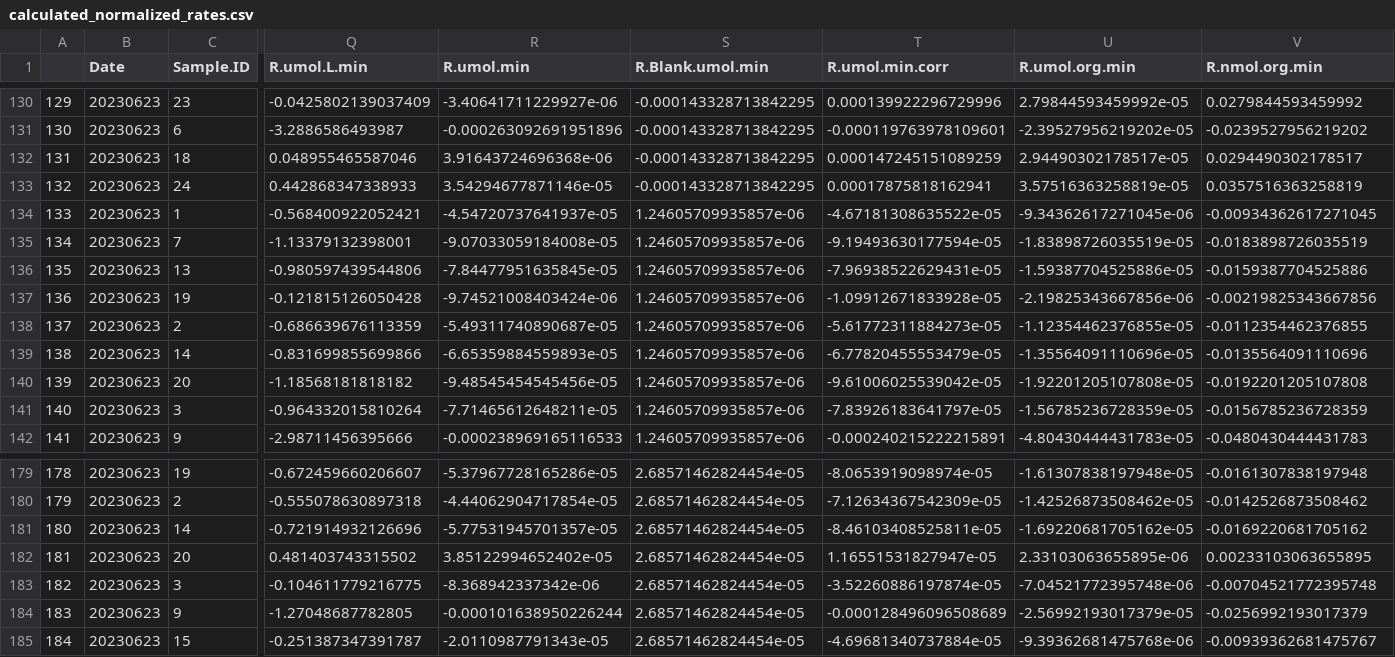
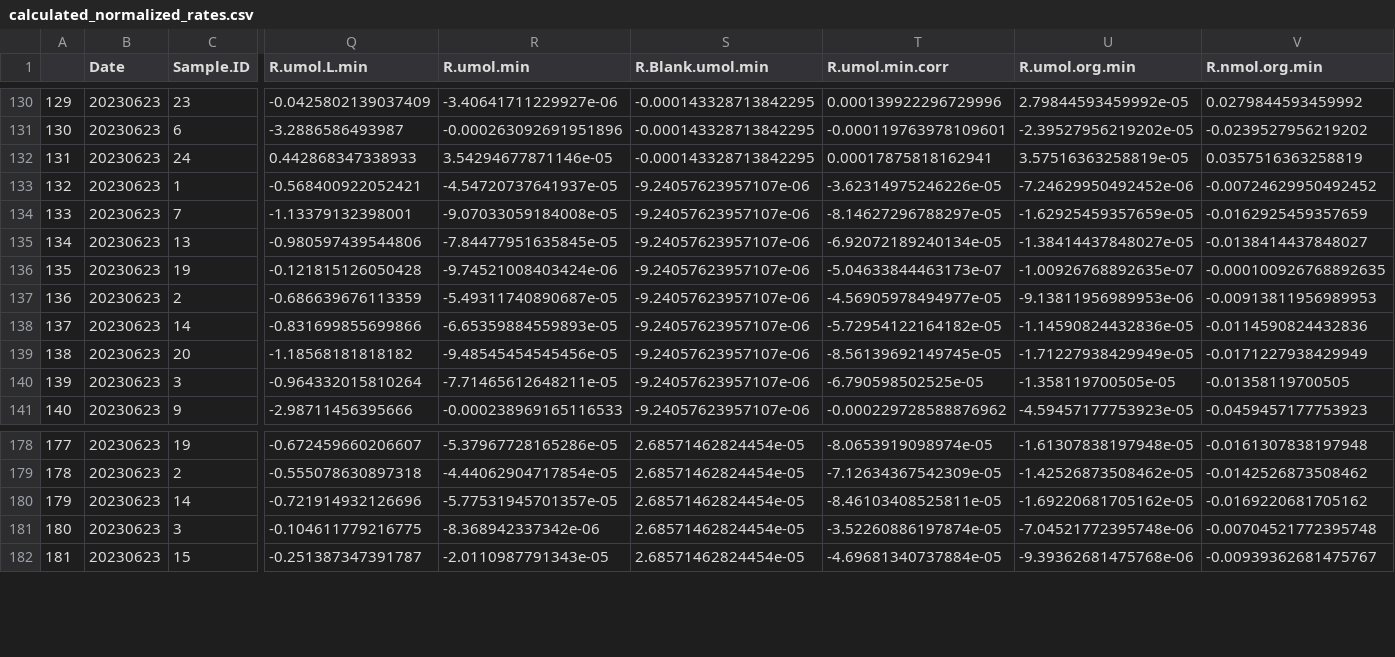
Before and after one commit to AHuffmyer/larval_symbiont_TPC, a CSV file: output/tpc_sdr/calculated_normalized_rates.csv, drawn as a sheet; only a part is shown, gaps mark what is left out; removed rows and columns are numbered as before the commit, all else as after; rows hold the shown columns only; the diff covers the shown part only; the diff names each change by its address in the sheet, - before the commit and + after, or states it on an @@ line.

```diff
--- a/output/tpc_sdr/calculated_normalized_rates.csv
+++ b/output/tpc_sdr/calculated_normalized_rates.csv
-row 132: 131 | 20230623 | 18 | 0.048955465587046 | 3.91643724696368e-06 | -0.000143328713842295 | 0.000147245151089259 | 2.94490302178517e-05 | 0.0294490302178517
@@ column A renumbered from row 132 down @@
-S133:S141 (R.Blank.umol.min): 1.24605709935857e-06
+S133:S141 (R.Blank.umol.min): -9.24057623957107e-06
-T133 (R.umol.min.corr): -4.67181308635522e-05
+T133 (R.umol.min.corr): -3.62314975246226e-05
-U133 (R.umol.org.min): -9.34362617271045e-06
+U133 (R.umol.org.min): -7.24629950492452e-06
-V133 (R.nmol.org.min): -0.00934362617271045
+V133 (R.nmol.org.min): -0.00724629950492452
-T134 (R.umol.min.corr): -9.19493630177594e-05
+T134 (R.umol.min.corr): -8.14627296788297e-05
-U134 (R.umol.org.min): -1.83898726035519e-05
+U134 (R.umol.org.min): -1.62925459357659e-05
-V134 (R.nmol.org.min): -0.0183898726035519
+V134 (R.nmol.org.min): -0.0162925459357659
-T135 (R.umol.min.corr): -7.96938522629431e-05
+T135 (R.umol.min.corr): -6.92072189240134e-05
-U135 (R.umol.org.min): -1.59387704525886e-05
+U135 (R.umol.org.min): -1.38414437848027e-05
-V135 (R.nmol.org.min): -0.0159387704525886
+V135 (R.nmol.org.min): -0.0138414437848027
-T136 (R.umol.min.corr): -1.09912671833928e-05
+T136 (R.umol.min.corr): -5.04633844463173e-07
-U136 (R.umol.org.min): -2.19825343667856e-06
+U136 (R.umol.org.min): -1.00926768892635e-07
-V136 (R.nmol.org.min): -0.00219825343667856
+V136 (R.nmol.org.min): -0.000100926768892635
-T137 (R.umol.min.corr): -5.61772311884273e-05
+T137 (R.umol.min.corr): -4.56905978494977e-05
-U137 (R.umol.org.min): -1.12354462376855e-05
+U137 (R.umol.org.min): -9.13811956989953e-06
-V137 (R.nmol.org.min): -0.0112354462376855
+V137 (R.nmol.org.min): -0.00913811956989953
-T138 (R.umol.min.corr): -6.77820455553479e-05
+T138 (R.umol.min.corr): -5.72954122164182e-05
-U138 (R.umol.org.min): -1.35564091110696e-05
+U138 (R.umol.org.min): -1.14590824432836e-05
-V138 (R.nmol.org.min): -0.0135564091110696
+V138 (R.nmol.org.min): -0.0114590824432836
-T139 (R.umol.min.corr): -9.61006025539042e-05
+T139 (R.umol.min.corr): -8.56139692149745e-05
-U139 (R.umol.org.min): -1.92201205107808e-05
+U139 (R.umol.org.min): -1.71227938429949e-05
-V139 (R.nmol.org.min): -0.0192201205107808
+V139 (R.nmol.org.min): -0.0171227938429949
-T140 (R.umol.min.corr): -7.83926183641797e-05
+T140 (R.umol.min.corr): -6.790598502525e-05
-U140 (R.umol.org.min): -1.56785236728359e-05
+U140 (R.umol.org.min): -1.358119700505e-05
-V140 (R.nmol.org.min): -0.0156785236728359
+V140 (R.nmol.org.min): -0.01358119700505
-T141 (R.umol.min.corr): -0.000240215222215891
+T141 (R.umol.min.corr): -0.000229728588876962
-U141 (R.umol.org.min): -4.80430444431783e-05
+U141 (R.umol.org.min): -4.59457177753923e-05
-V141 (R.nmol.org.min): -0.0480430444431783
+V141 (R.nmol.org.min): -0.0459457177753923
-row 182: 181 | 20230623 | 20 | 0.481403743315502 | 3.85122994652402e-05 | 2.68571462824454e-05 | 1.16551531827947e-05 | 2.33103063655895e-06 | 0.00233103063655895
-row 184: 183 | 20230623 | 9 | -1.27048687782805 | -0.000101638950226244 | 2.68571462824454e-05 | -0.000128496096508689 | -2.56992193017379e-05 | -0.0256992193017379
```
Also changed, not shown: 1 removed row and 48 edited cells elsewhere in this file, output/temp_pi_curves/runs_temp.csv, output/temp_pi_curves/temp_PIcurves_calculated_normalized_photo_rates.csv, 1 other file.
